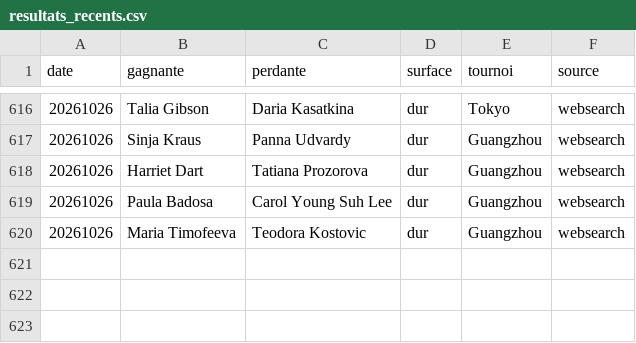
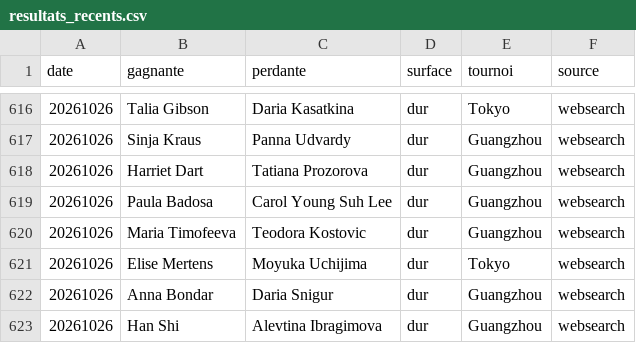
Before and after one commit to lilian93000/Pok-mon-, a CSV file: paris-sportifs/donnees/resultats_recents.csv, drawn as a sheet; only a part is shown, gaps mark what is left out.

```diff
--- a/paris-sportifs/donnees/resultats_recents.csv
+++ b/paris-sportifs/donnees/resultats_recents.csv
@@ -620 +620,4 @@ date,gagnante,perdante,surface,tournoi,source
 20261026,Maria Timofeeva,Teodora Kostovic,dur,Guangzhou,websearch
+20261026,Elise Mertens,Moyuka Uchijima,dur,Tokyo,websearch
+20261026,Anna Bondar,Daria Snigur,dur,Guangzhou,websearch
+20261026,Han Shi,Alevtina Ibragimova,dur,Guangzhou,websearch
```
Also changed, not shown: paris-sportifs/suivi_picks.csv, 1 other file.
